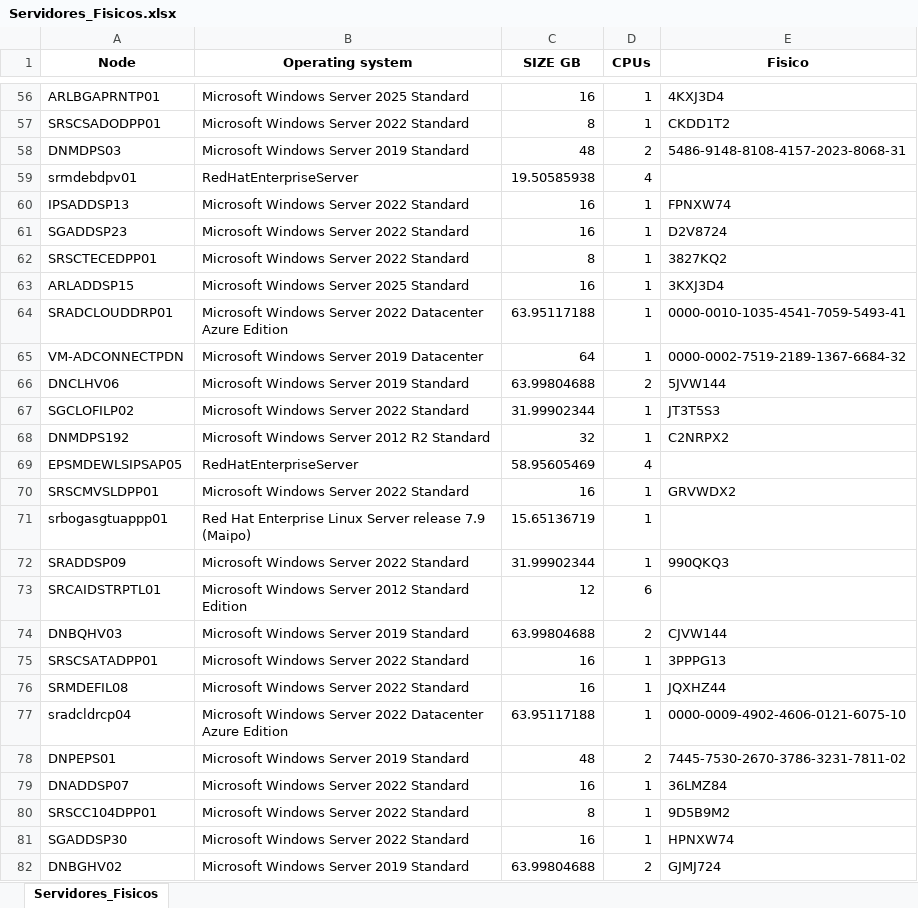
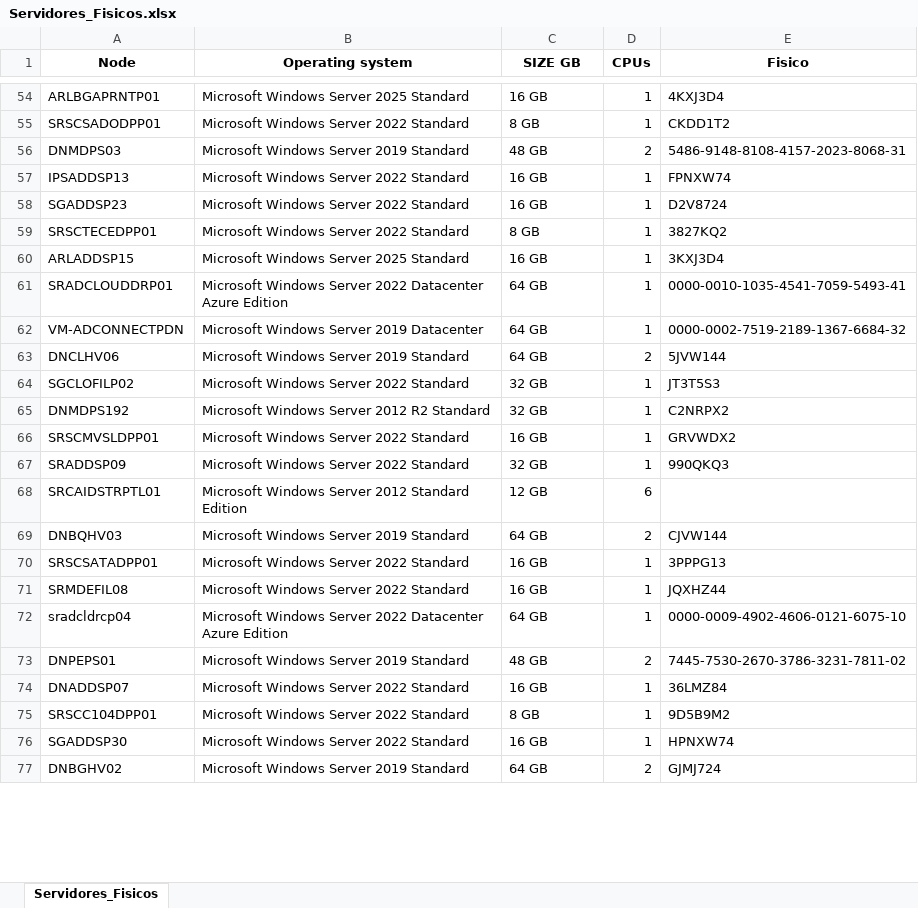
Before and after one commit to jesus-espitia/autompython, an Excel workbook: PAMaap/app/archives/XLXS_IMPORT/ALIMENTADORES/Servidores_Fisicos.xlsx, sheet Servidores_Fisicos, drawn as a sheet; only a part is shown, gaps mark what is left out; values as stored, in another font and other column widths than the file's, no borders; conditional formats not drawn; removed rows and columns are numbered as before the commit, all else as after; the diff covers the shown part only; the diff names each change by its address in the sheet, - before the commit and + after, or states it on an @@ line.

Commit message:
Servidor Fisico

```diff
--- a/PAMaap/app/archives/XLXS_IMPORT/ALIMENTADORES/Servidores_Fisicos.xlsx (sheet Servidores_Fisicos)
+++ b/PAMaap/app/archives/XLXS_IMPORT/ALIMENTADORES/Servidores_Fisicos.xlsx (sheet Servidores_Fisicos)
-C54 (SIZE GB): 16
+C54 (SIZE GB): 16 GB
-C55 (SIZE GB): 8
+C55 (SIZE GB): 8 GB
-C56 (SIZE GB): 48
+C56 (SIZE GB): 48 GB
-row 59: srmdebdpv01 | RedHatEnterpriseServer | 19.50585938 | 4
-C57:C58 (SIZE GB): 16
+C57:C58 (SIZE GB): 16 GB
-C59 (SIZE GB): 8
+C59 (SIZE GB): 8 GB
-C60 (SIZE GB): 16
+C60 (SIZE GB): 16 GB
-C61 (SIZE GB): 63.95117188
+C61 (SIZE GB): 64 GB
-C62 (SIZE GB): 64
+C62 (SIZE GB): 64 GB
-C63 (SIZE GB): 63.99804688
+C63 (SIZE GB): 64 GB
-C64 (SIZE GB): 31.99902344
+C64 (SIZE GB): 32 GB
-C65 (SIZE GB): 32
+C65 (SIZE GB): 32 GB
-row 69: EPSMDEWLSIPSAP05 | RedHatEnterpriseServer | 58.95605469 | 4
-C66 (SIZE GB): 16
+C66 (SIZE GB): 16 GB
-row 71: srbogasgtuappp01 | Red Hat Enterprise Linux Server release 7.9 (Maipo) | 15.65136719 | 1
-C67 (SIZE GB): 31.99902344
+C67 (SIZE GB): 32 GB
-C68 (SIZE GB): 12
+C68 (SIZE GB): 12 GB
-C69 (SIZE GB): 63.99804688
+C69 (SIZE GB): 64 GB
-C70:C71 (SIZE GB): 16
+C70:C71 (SIZE GB): 16 GB
-C72 (SIZE GB): 63.95117188
+C72 (SIZE GB): 64 GB
-C73 (SIZE GB): 48
+C73 (SIZE GB): 48 GB
-C74 (SIZE GB): 16
+C74 (SIZE GB): 16 GB
-C75 (SIZE GB): 8
+C75 (SIZE GB): 8 GB
-C76 (SIZE GB): 16
+C76 (SIZE GB): 16 GB
-C77 (SIZE GB): 63.99804688
+C77 (SIZE GB): 64 GB
```
Also changed, not shown: 20 removed rows and 252 edited cells elsewhere in this sheet.
